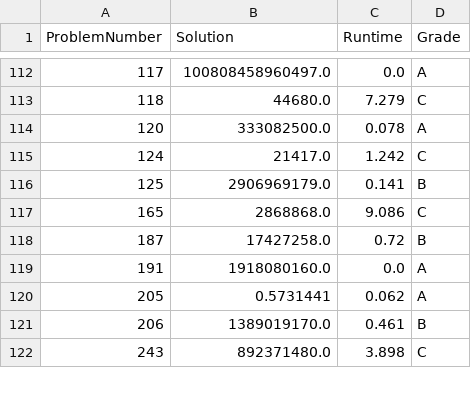
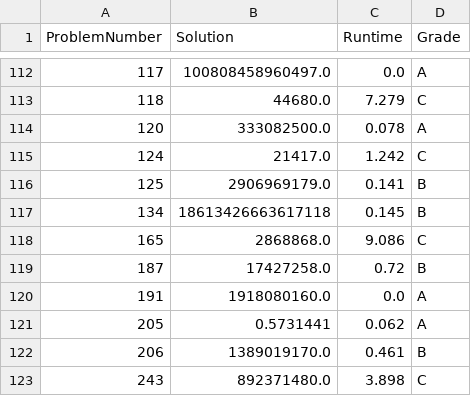
Before and after one commit to YoavCarmel/project_euler, a CSV file: solution_file.csv, drawn as a sheet; only a part is shown, gaps mark what is left out.

```diff
--- a/solution_file.csv
+++ b/solution_file.csv
@@ -116,2 +116,3 @@ ProblemNumber,Solution,Runtime,Grade
 125,2906969179.0,0.141,B
+134,18613426663617118,0.145,B
 165,2868868.0,9.086,C
```
Also changed, not shown: 4 other files.
